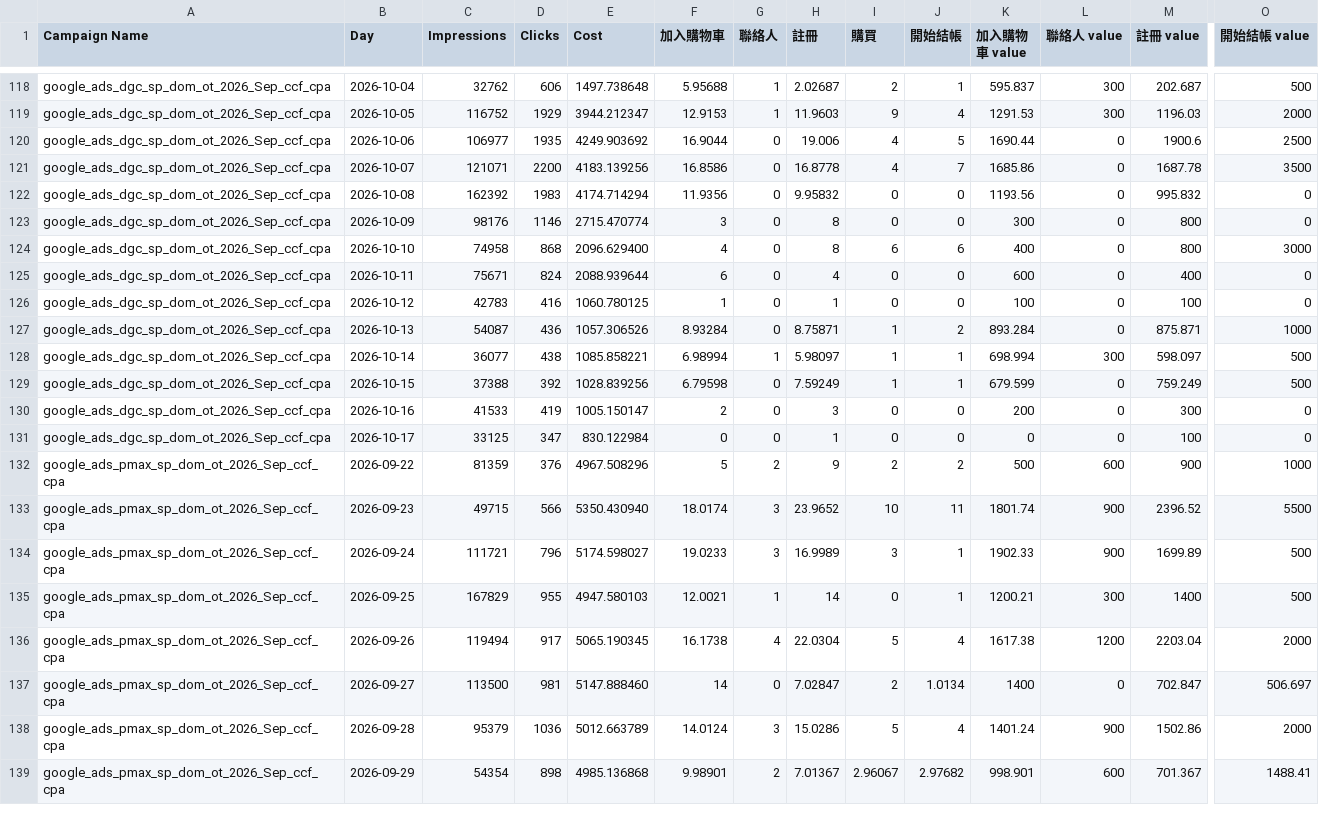
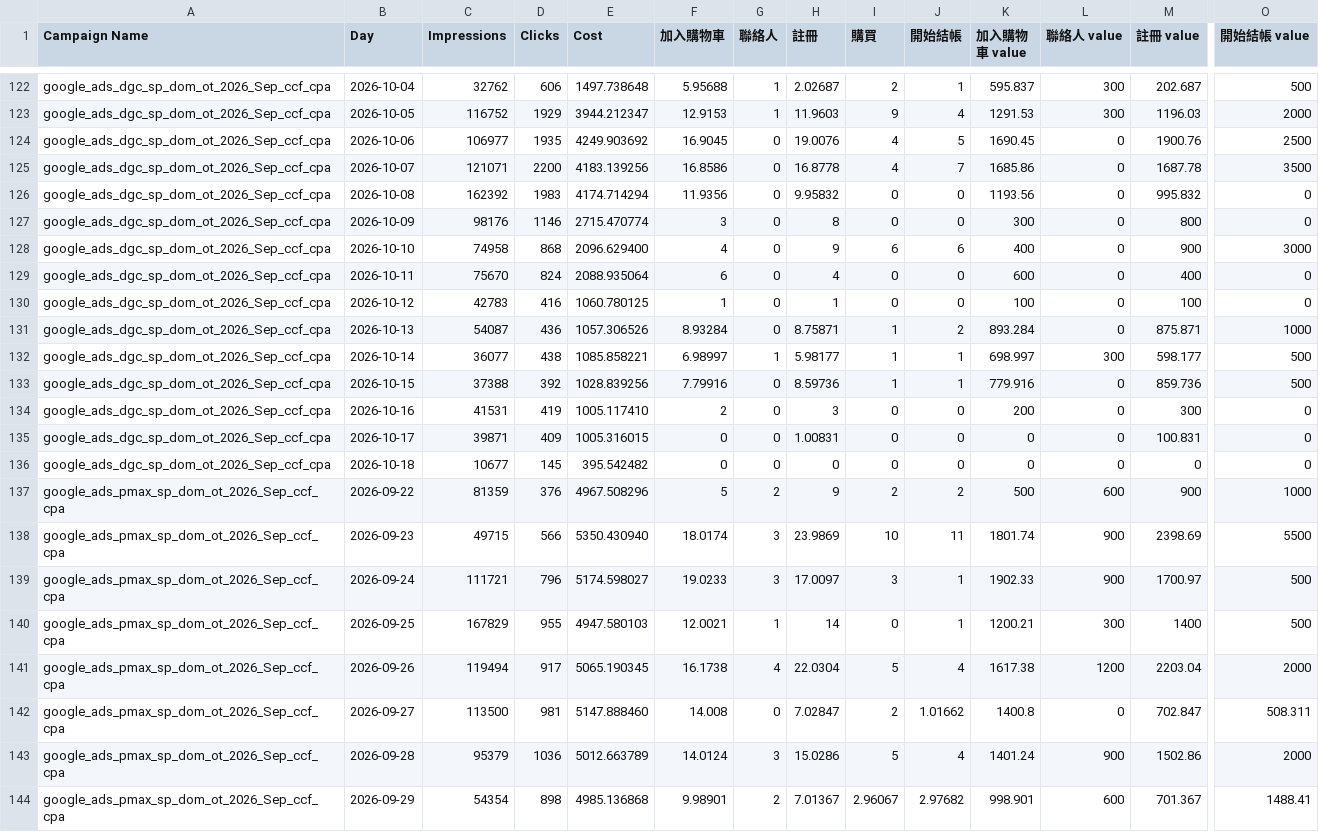
Before and after one commit to eatingxie167-creator/wv-meal-dashboard, a CSV file: google_daily.csv, drawn as a sheet; only a part is shown, gaps mark what is left out; addresses are those after the commit; rows hold the shown columns only; the diff covers the shown part only; the diff names each change by its address in the sheet, - before the commit and + after, or states it on an @@ line.

Commit message:
自動更新 Google 每日成效到 2026-10-18

```diff
--- a/google_daily.csv
+++ b/google_daily.csv
-F124 (加入購物車): 16.9044
+F124 (加入購物車): 16.9045
-H124 (註冊): 19.006
+H124 (註冊): 19.0076
-K124 (加入購物車 value): 1690.44
+K124 (加入購物車 value): 1690.45
-M124 (註冊 value): 1900.6
+M124 (註冊 value): 1900.76
-H128 (註冊): 8
+H128 (註冊): 9
-M128 (註冊 value): 800
+M128 (註冊 value): 900
-C129 (Impressions): 75671
+C129 (Impressions): 75670
-E129 (Cost): 2088.939644
+E129 (Cost): 2088.935064
-F132 (加入購物車): 6.98994
+F132 (加入購物車): 6.98997
-H132 (註冊): 5.98097
+H132 (註冊): 5.98177
-K132 (加入購物車 value): 698.994
+K132 (加入購物車 value): 698.997
-M132 (註冊 value): 598.097
+M132 (註冊 value): 598.177
-F133 (加入購物車): 6.79598
+F133 (加入購物車): 7.79916
-H133 (註冊): 7.59249
+H133 (註冊): 8.59736
-K133 (加入購物車 value): 679.599
+K133 (加入購物車 value): 779.916
-M133 (註冊 value): 759.249
+M133 (註冊 value): 859.736
-C134 (Impressions): 41533
+C134 (Impressions): 41531
-E134 (Cost): 1005.150147
+E134 (Cost): 1005.117410
-C135 (Impressions): 33125
+C135 (Impressions): 39871
-D135 (Clicks): 347
+D135 (Clicks): 409
-E135 (Cost): 830.122984
+E135 (Cost): 1005.316015
-H135 (註冊): 1
+H135 (註冊): 1.00831
-M135 (註冊 value): 100
+M135 (註冊 value): 100.831
+row 136: google_ads_dgc_sp_dom_ot_2026_Sep_ccf_cpa | 2026-10-18 | 10677 | 145 | 395.542482 | 0 | 0 | 0 | 0 | 0 | 0 | 0 | 0 | 0
-H138 (註冊): 23.9652
+H138 (註冊): 23.9869
-M138 (註冊 value): 2396.52
+M138 (註冊 value): 2398.69
-H139 (註冊): 16.9989
+H139 (註冊): 17.0097
-M139 (註冊 value): 1699.89
+M139 (註冊 value): 1700.97
-F142 (加入購物車): 14
+F142 (加入購物車): 14.008
-J142 (開始結帳): 1.0134
+J142 (開始結帳): 1.01662
-K142 (加入購物車 value): 1400
+K142 (加入購物車 value): 1400.8
-O142 (開始結帳 value): 506.697
+O142 (開始結帳 value): 508.311
```
Also changed, not shown: 4 added rows and 29 edited cells elsewhere in this file.
